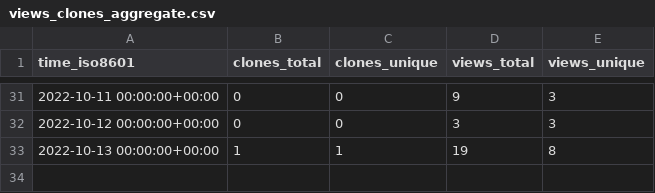
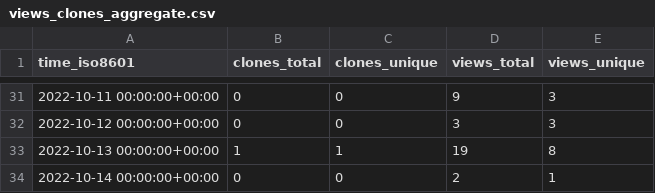
Before and after one commit to voidburn/cron-expression-descriptor-stats, a CSV file: voidburn/cron-expression-descriptor/ghrs-data/views_clones_aggregate.csv, drawn as a sheet; only a part is shown, gaps mark what is left out; the diff names each change by its address in the sheet, - before the commit and + after, or states it on an @@ line.

```diff
--- a/voidburn/cron-expression-descriptor/ghrs-data/views_clones_aggregate.csv
+++ b/voidburn/cron-expression-descriptor/ghrs-data/views_clones_aggregate.csv
+row 34: 2022-10-14 00:00:00+00:00 | 0 | 0 | 2 | 1
```
Also changed, not shown: 1 other file.
